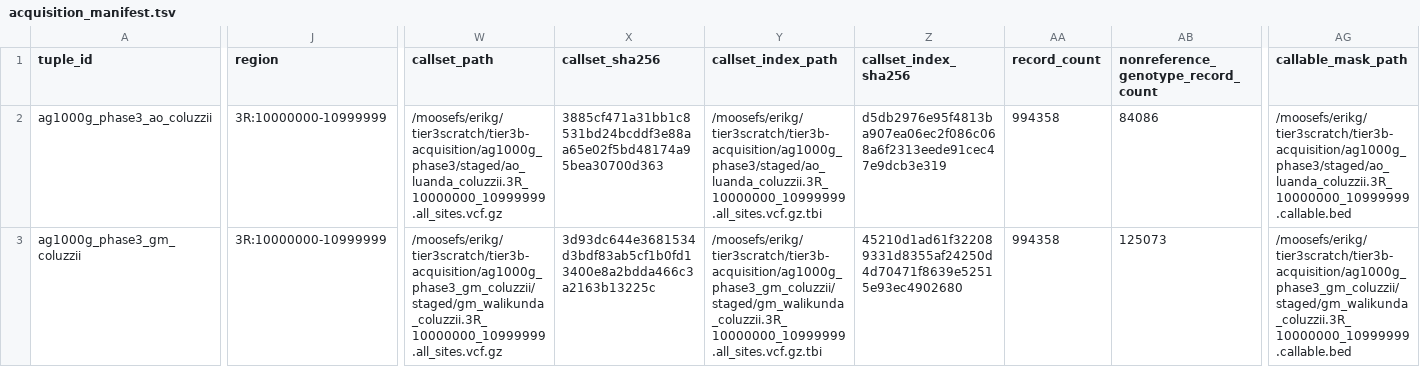
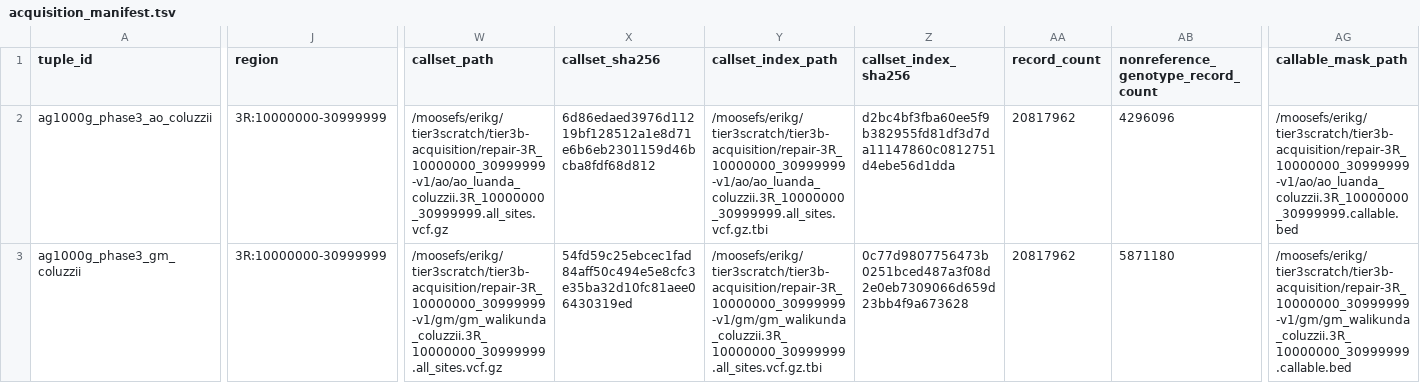
Before and after one commit to ekg/lewontin-paradox, a TSV file: results/tier3b/acquisition_manifest.tsv, drawn as a sheet; only a part is shown, gaps mark what is left out; the diff covers the shown part only; the diff names each change by its address in the sheet, - before the commit and + after, or states it on an @@ line.

```diff
--- a/results/tier3b/acquisition_manifest.tsv
+++ b/results/tier3b/acquisition_manifest.tsv
-J2:J3 (region): 3R:10000000-10999999
+J2:J3 (region): 3R:10000000-30999999
-W2 (callset_path): /moosefs/erikg/tier3scratch/tier3b-acquisition/ag1000g_phase3/staged/ao_luanda_coluzzii.3R_10000000_10999999.all_sites.vcf.gz
+W2 (callset_path): /moosefs/erikg/tier3scratch/tier3b-acquisition/repair-3R_10000000_30999999-v1/ao/ao_luanda_coluzzii.3R_10000000_30999999.all_sites.vcf.gz
-X2 (callset_sha256): 3885cf471a31bb1c8531bd24bcddf3e88aa65e02f5bd48174a95bea30700d363
+X2 (callset_sha256): 6d86edaed3976d11219bf128512a1e8d71e6b6eb2301159d46bcba8fdf68d812
-Y2 (callset_index_path): /moosefs/erikg/tier3scratch/tier3b-acquisition/ag1000g_phase3/staged/ao_luanda_coluzzii.3R_10000000_10999999.all_sites.vcf.gz.tbi
+Y2 (callset_index_path): /moosefs/erikg/tier3scratch/tier3b-acquisition/repair-3R_10000000_30999999-v1/ao/ao_luanda_coluzzii.3R_10000000_30999999.all_sites.vcf.gz.tbi
-Z2 (callset_index_sha256): d5db2976e95f4813ba907ea06ec2f086c068a6f2313eede91cec47e9dcb3e319
+Z2 (callset_index_sha256): d2bc4bf3fba60ee5f9b382955fd81df3d7da11147860c0812751d4ebe56d1dda
-AA2:AA3 (record_count): 994358
+AA2:AA3 (record_count): 20817962
-AB2: 84086
+AB2: 4296096
-AG2 (callable_mask_path): /moosefs/erikg/tier3scratch/tier3b-acquisition/ag1000g_phase3/staged/ao_luanda_coluzzii.3R_10000000_10999999.callable.bed
+AG2 (callable_mask_path): /moosefs/erikg/tier3scratch/tier3b-acquisition/repair-3R_10000000_30999999-v1/ao/ao_luanda_coluzzii.3R_10000000_30999999.callable.bed
-W3 (callset_path): /moosefs/erikg/tier3scratch/tier3b-acquisition/ag1000g_phase3_gm_coluzzii/staged/gm_walikunda_coluzzii.3R_10000000_10999999.all_sites.vcf.gz
+W3 (callset_path): /moosefs/erikg/tier3scratch/tier3b-acquisition/repair-3R_10000000_30999999-v1/gm/gm_walikunda_coluzzii.3R_10000000_30999999.all_sites.vcf.gz
-X3 (callset_sha256): 3d93dc644e3681534d3bdf83ab5cf1b0fd13400e8a2bdda466c3a2163b13225c
+X3 (callset_sha256): 54fd59c25ebcec1fad84aff50c494e5e8cfc3e35ba32d10fc81aee06430319ed
-Y3 (callset_index_path): /moosefs/erikg/tier3scratch/tier3b-acquisition/ag1000g_phase3_gm_coluzzii/staged/gm_walikunda_coluzzii.3R_10000000_10999999.all_sites.vcf.gz.tbi
+Y3 (callset_index_path): /moosefs/erikg/tier3scratch/tier3b-acquisition/repair-3R_10000000_30999999-v1/gm/gm_walikunda_coluzzii.3R_10000000_30999999.all_sites.vcf.gz.tbi
-Z3 (callset_index_sha256): 45210d1ad61f322089331d8355af24250d4d70471f8639e52515e93ec4902680
+Z3 (callset_index_sha256): 0c77d9807756473b0251bced487a3f08d2e0eb7309066d659d23bb4f9a673628
-AB3: 125073
+AB3: 5871180
-AG3 (callable_mask_path): /moosefs/erikg/tier3scratch/tier3b-acquisition/ag1000g_phase3_gm_coluzzii/staged/gm_walikunda_coluzzii.3R_10000000_10999999.callable.bed
+AG3 (callable_mask_path): /moosefs/erikg/tier3scratch/tier3b-acquisition/repair-3R_10000000_30999999-v1/gm/gm_walikunda_coluzzii.3R_10000000_30999999.callable.bed
```
Also changed, not shown: 8 edited cells elsewhere in this file, results/tier3b/acquisition_sources.tsv, 5 other files.
